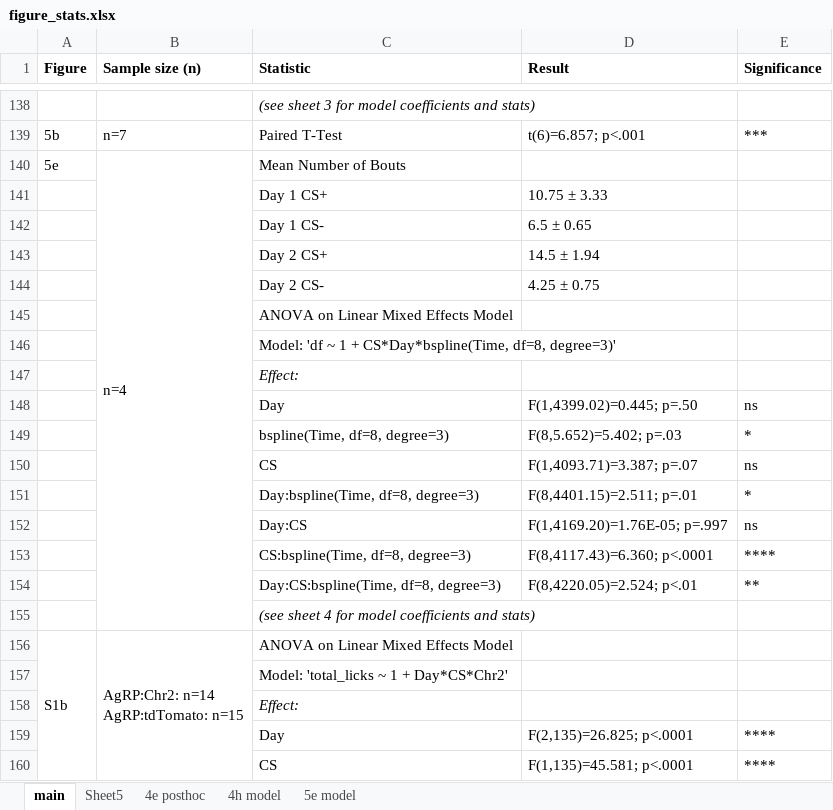
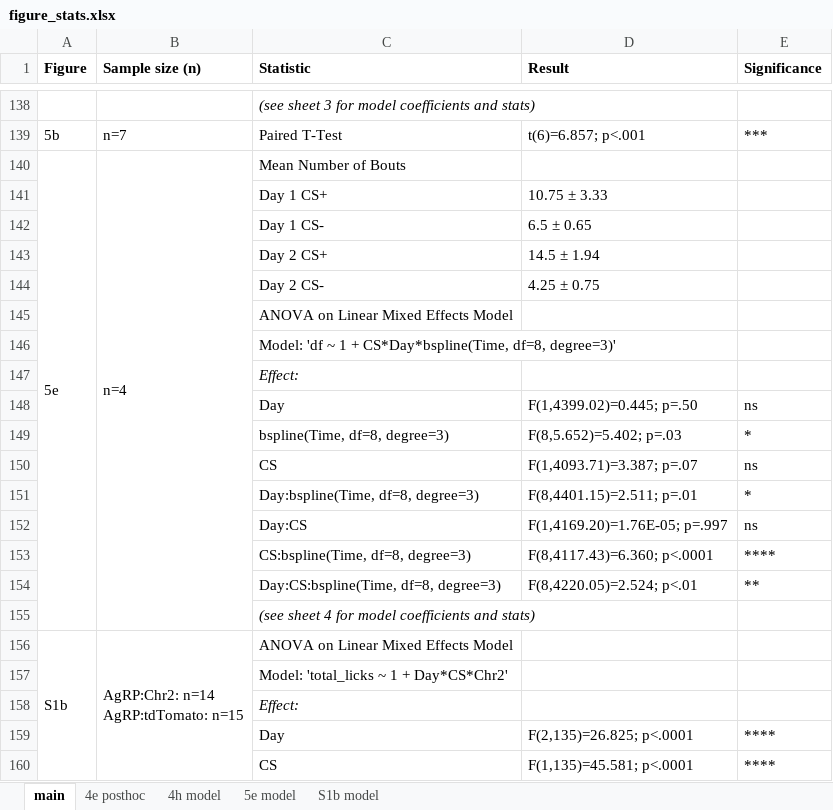
Before and after one commit to nathanielnyema/fnc_agrp_project, an Excel workbook: stats/figure_stats.xlsx, sheet main, drawn as a sheet; only a part is shown, gaps mark what is left out; values as stored, in another font and other column widths than the file's, no borders; the diff covers the shown part only; the diff names each change by its address in the sheet, - before the commit and + after, or states it on an @@ line.

```diff
--- a/stats/figure_stats.xlsx (sheet main)
+++ b/stats/figure_stats.xlsx (sheet main)
-sheet tab: Sheet5
+sheet tab: S1b model
@@ sheet tab order changed: main | 4e posthoc | 4h model | 5e model | S1b model @@
+A140:A155 merged
```
Also changed, not shown: 4 edited cells and merged cells elsewhere in this sheet, analysis/behavior/stats/raw/figure1.xlsx, analysis/behavior/stats/raw/figure2.xlsx, 39 other files.
